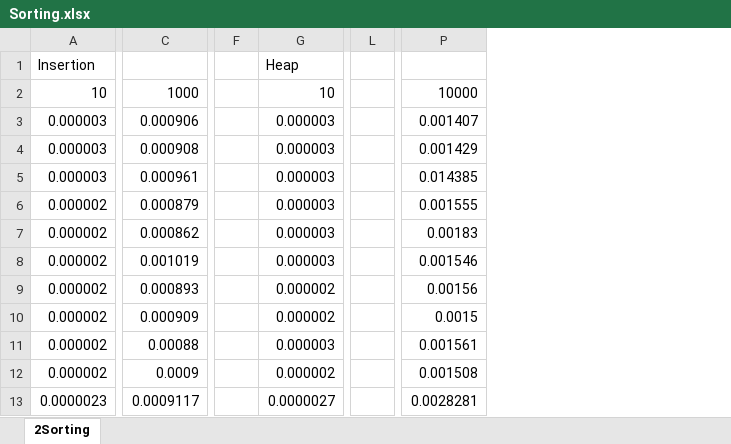
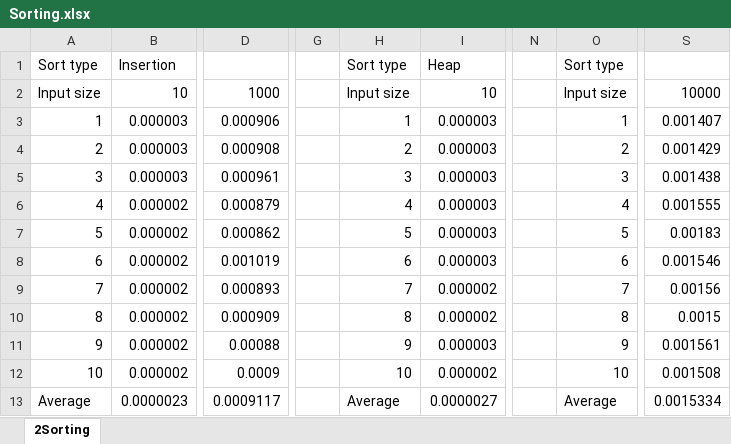
Before and after one commit to Austin1153/DSA, an Excel workbook: HW01_DSA(2)/Sorting.xlsx, sheet 2Sorting, drawn as a sheet; only a part is shown, gaps mark what is left out; values as stored, in another font and other column widths than the file's, no borders; charts and pictures not drawn; addresses are those after the commit; the diff names each change by its address in the sheet, - before the commit and + after, or states it on an @@ line.

```diff
--- a/HW01_DSA(2)/Sorting.xlsx (sheet 2Sorting)
+++ b/HW01_DSA(2)/Sorting.xlsx (sheet 2Sorting)
+column A, rows 1-13: Sort type | Input size | 1 | 2 | 3 | 4 | 5 | 6 | 7 | 8 | 9 | 10 | Average
+column H, rows 1-13: Sort type | Input size | 1 | 2 | 3 | 4 | 5 | 6 | 7 | 8 | 9 | 10 | Average
+column O, rows 1-13: Sort type | Input size | 1 | 2 | 3 | 4 | 5 | 6 | 7 | 8 | 9 | 10 | Average
-S5: 0.014385
+S5: 0.001438
-S13: 0.0028281
+S13: 0.0015334
```
Also changed, not shown: formulas that keep their value, charts or pictures, 1 other file.
